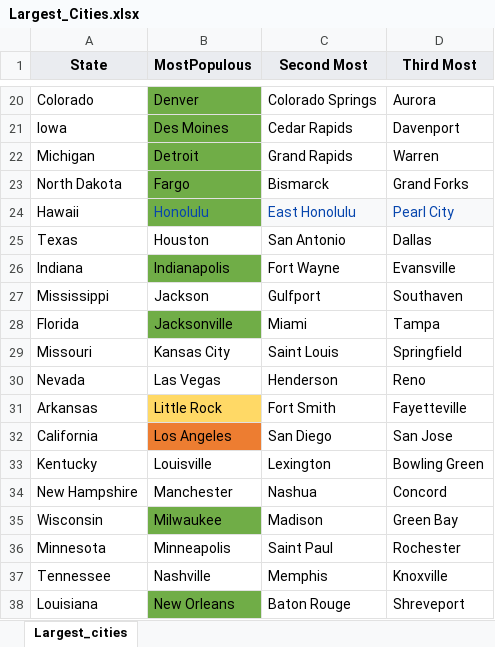
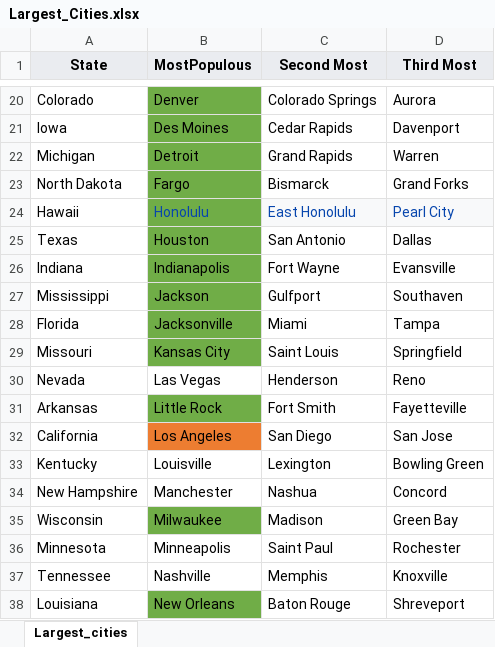
Before and after one commit to m-mcdougall/Capstone-DATS6501, an Excel workbook: Data/Largest_Cities.xlsx, sheet Largest_cities, drawn as a sheet; only a part is shown, gaps mark what is left out; values as stored, in another font and other column widths than the file's, no borders; charts and pictures not drawn; the diff names each change by its address in the sheet, - before the commit and + after, or states it on an @@ line.

```diff
--- a/Data/Largest_Cities.xlsx (sheet Largest_cities)
+++ b/Data/Largest_Cities.xlsx (sheet Largest_cities)
-B25 fill: none
+B25 fill: #70AD47
-B27 fill: none
+B27 fill: #70AD47
-B29 fill: none
+B29 fill: #70AD47
-B31 fill: #FFD966
+B31 fill: #70AD47
```
Also changed, not shown: 3 other files.
